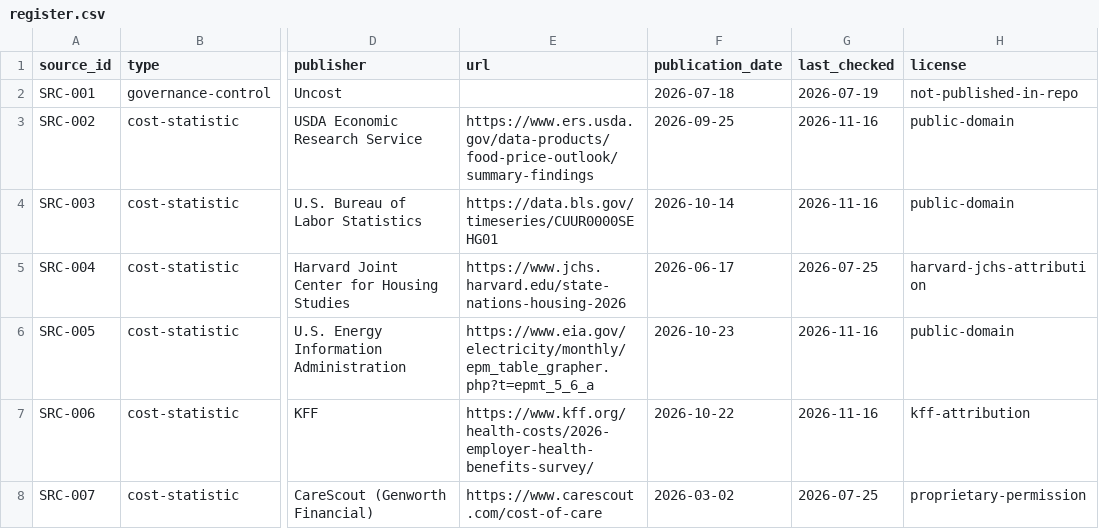
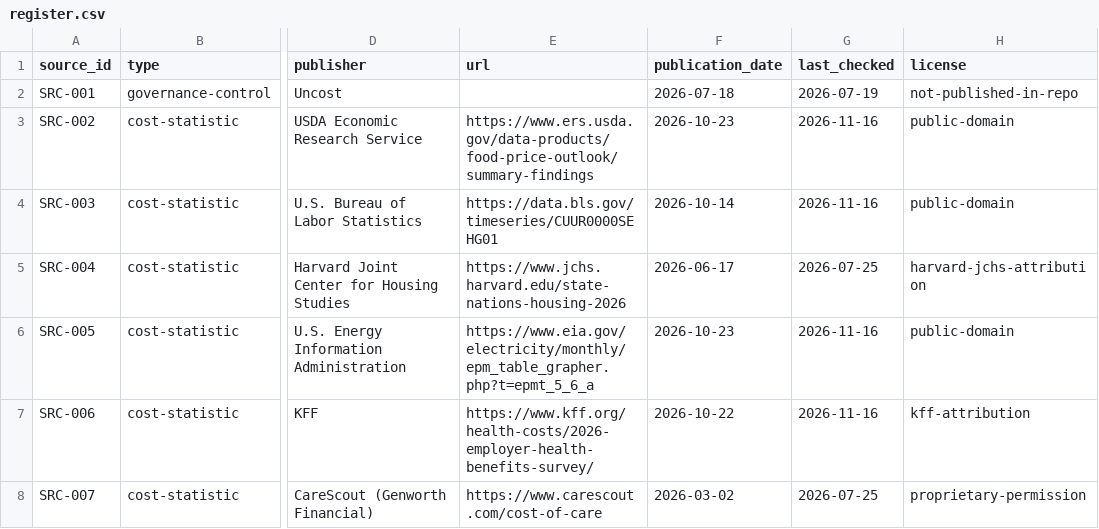
Before and after one commit to uncost-org/uncost, a CSV file: sources/register.csv, drawn as a sheet; only a part is shown, gaps mark what is left out; the diff names each change by its address in the sheet, - before the commit and + after, or states it on an @@ line.

```diff
--- a/sources/register.csv
+++ b/sources/register.csv
-F3 (publication_date): 2026-09-25
+F3 (publication_date): 2026-10-23
```
Also changed, not shown: 1 other file.
